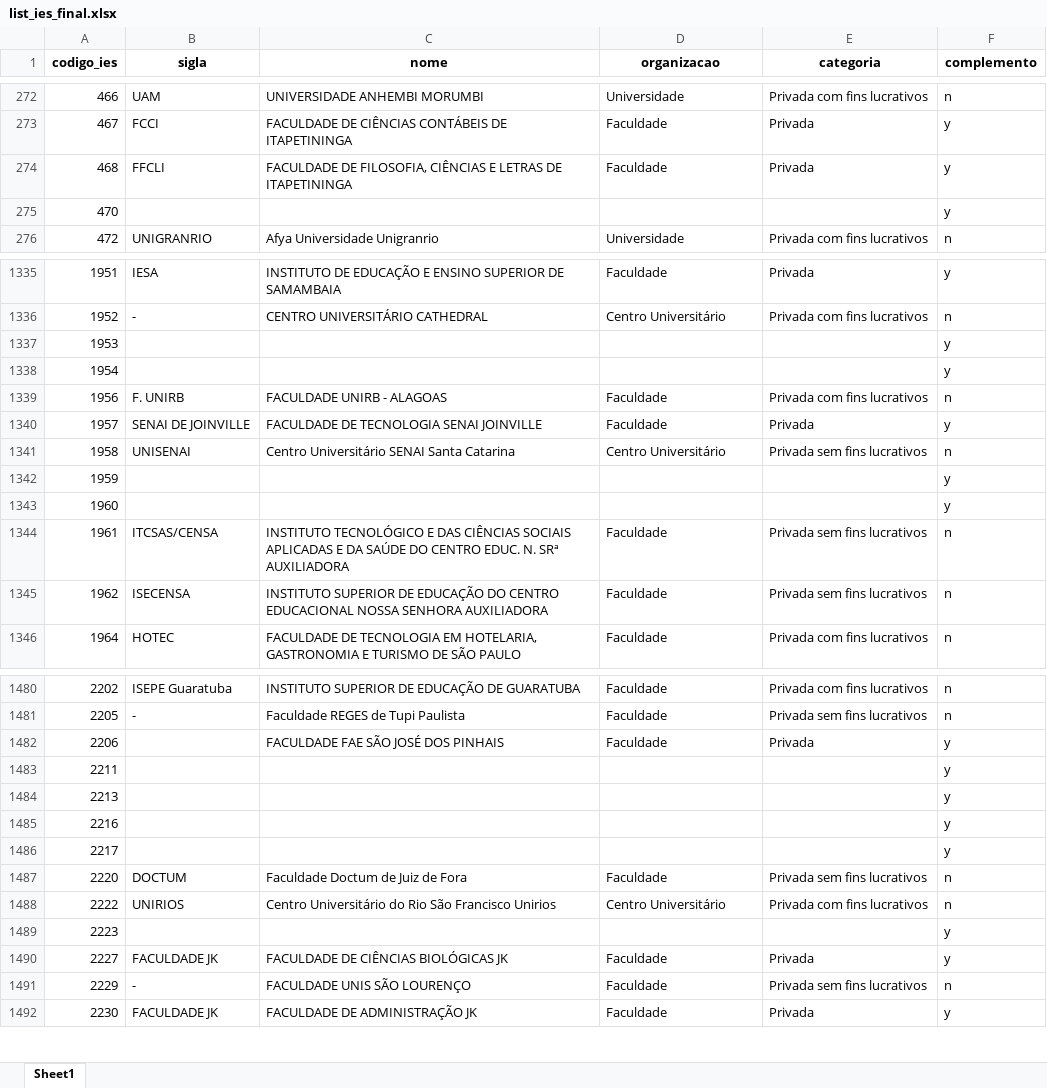
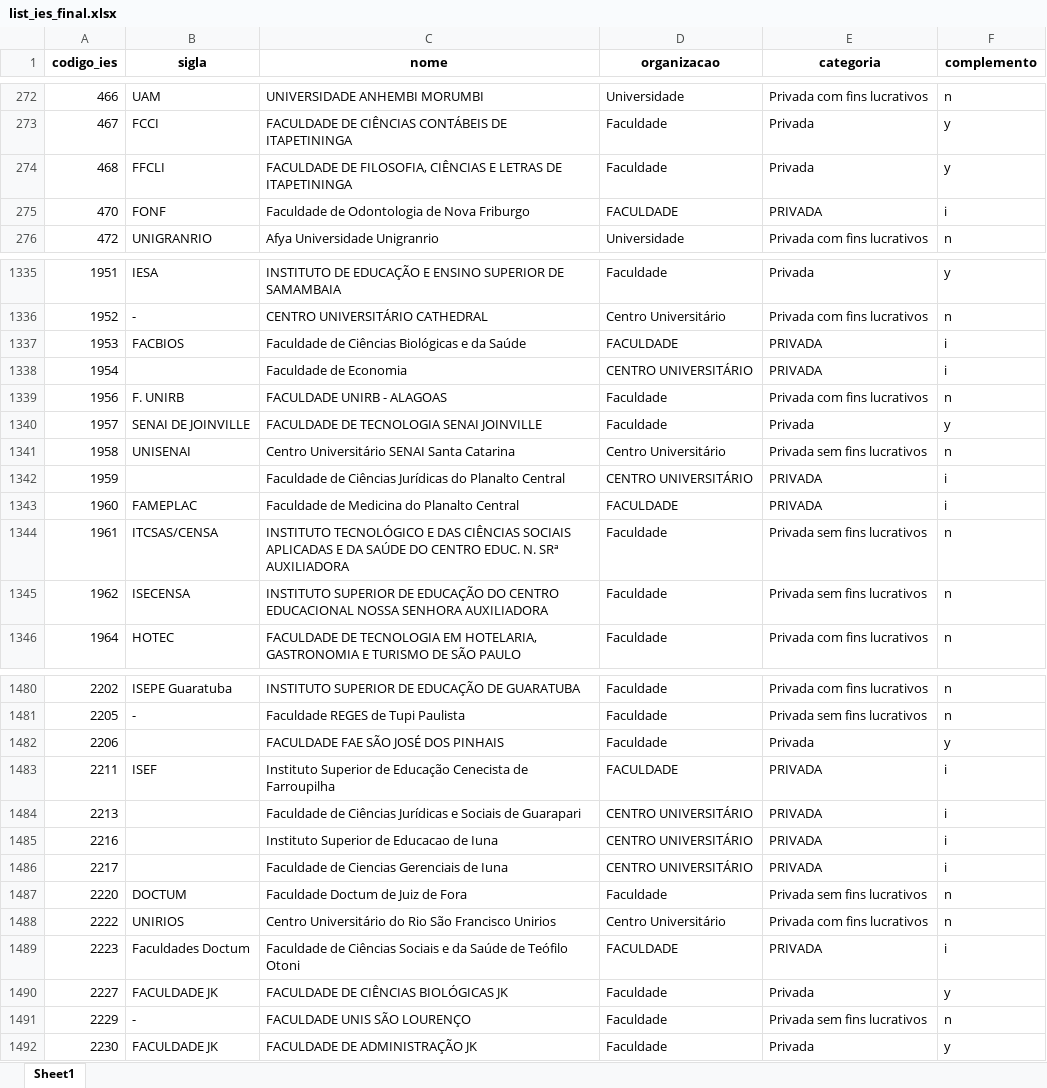
Before and after one commit to lelo451/indicadores-inep, an Excel workbook: outputs/list_ies_final.xlsx, sheet Sheet1, drawn as a sheet; only a part is shown, gaps mark what is left out; values as stored, in another font and other column widths than the file's, no borders; the diff covers the shown part only; the diff names each change by its address in the sheet, - before the commit and + after, or states it on an @@ line.

```diff
--- a/outputs/list_ies_final.xlsx (sheet Sheet1)
+++ b/outputs/list_ies_final.xlsx (sheet Sheet1)
-B275 (sigla): (empty)
+B275 (sigla): FONF
-C275 (nome): (empty)
+C275 (nome): Faculdade de Odontologia de Nova Friburgo
-D275 (organizacao): (empty)
+D275 (organizacao): FACULDADE
-E275 (categoria): (empty)
+E275 (categoria): PRIVADA
-F275 (complemento): y
+F275 (complemento): i
-B1337 (sigla): (empty)
+B1337 (sigla): FACBIOS
-C1337 (nome): (empty)
+C1337 (nome): Faculdade de Ciências Biológicas e da Saúde
-D1337 (organizacao): (empty)
+D1337 (organizacao): FACULDADE
-E1337:E1338 (categoria): (empty)
+E1337:E1338 (categoria): PRIVADA
-F1337:F1338 (complemento): y
+F1337:F1338 (complemento): i
-C1338 (nome): (empty)
+C1338 (nome): Faculdade de Economia
-D1338 (organizacao): (empty)
+D1338 (organizacao): CENTRO UNIVERSITÁRIO
-C1342 (nome): (empty)
+C1342 (nome): Faculdade de Ciências Jurídicas do Planalto Central
-D1342 (organizacao): (empty)
+D1342 (organizacao): CENTRO UNIVERSITÁRIO
-E1342:E1343 (categoria): (empty)
+E1342:E1343 (categoria): PRIVADA
-F1342:F1343 (complemento): y
+F1342:F1343 (complemento): i
-B1343 (sigla): (empty)
+B1343 (sigla): FAMEPLAC
-C1343 (nome): (empty)
+C1343 (nome): Faculdade de Medicina do Planalto Central
-D1343 (organizacao): (empty)
+D1343 (organizacao): FACULDADE
-B1483 (sigla): (empty)
+B1483 (sigla): ISEF
-C1483 (nome): (empty)
+C1483 (nome): Instituto Superior de Educação Cenecista de Farroupilha
-D1483 (organizacao): (empty)
+D1483 (organizacao): FACULDADE
-E1483:E1486 (categoria): (empty)
+E1483:E1486 (categoria): PRIVADA
-F1483:F1486 (complemento): y
+F1483:F1486 (complemento): i
-C1484 (nome): (empty)
+C1484 (nome): Faculdade de Ciências Jurídicas e Sociais de Guarapari
-D1484:D1486 (organizacao): (empty)
+D1484:D1486 (organizacao): CENTRO UNIVERSITÁRIO
-C1485 (nome): (empty)
+C1485 (nome): Instituto Superior de Educacao de Iuna
-C1486 (nome): (empty)
+C1486 (nome): Faculdade de Ciencias Gerenciais de Iuna
-B1489 (sigla): (empty)
+B1489 (sigla): Faculdades Doctum
-C1489 (nome): (empty)
+C1489 (nome): Faculdade de Ciências Sociais e da Saúde de Teófilo Otoni
-D1489 (organizacao): (empty)
+D1489 (organizacao): FACULDADE
-E1489 (categoria): (empty)
+E1489 (categoria): PRIVADA
-F1489 (complemento): y
+F1489 (complemento): i
```
Also changed, not shown: 438 edited cells elsewhere in this sheet, 3 other files.
